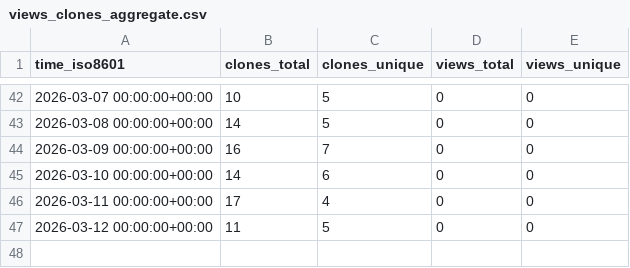
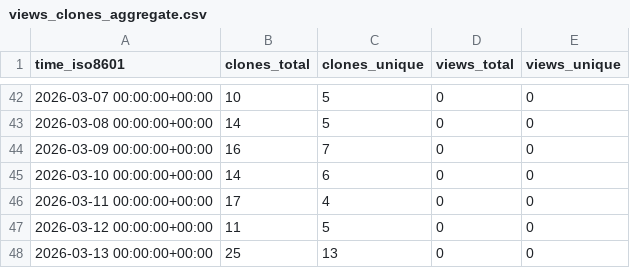
Before and after one commit to EarthSciML/Geodynamics.jl, a CSV file: EarthSciML/Geodynamics.jl/ghrs-data/views_clones_aggregate.csv, drawn as a sheet; only a part is shown, gaps mark what is left out; the diff names each change by its address in the sheet, - before the commit and + after, or states it on an @@ line.

```diff
--- a/EarthSciML/Geodynamics.jl/ghrs-data/views_clones_aggregate.csv
+++ b/EarthSciML/Geodynamics.jl/ghrs-data/views_clones_aggregate.csv
+row 48: 2026-03-13 00:00:00+00:00 | 25 | 13 | 0 | 0
```
Also changed, not shown: 1 other file.
